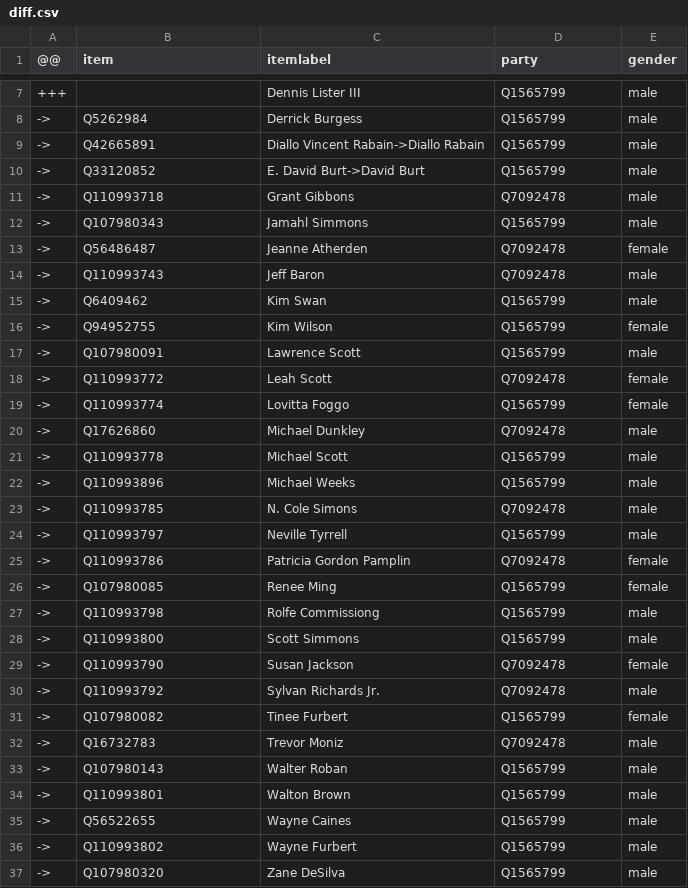
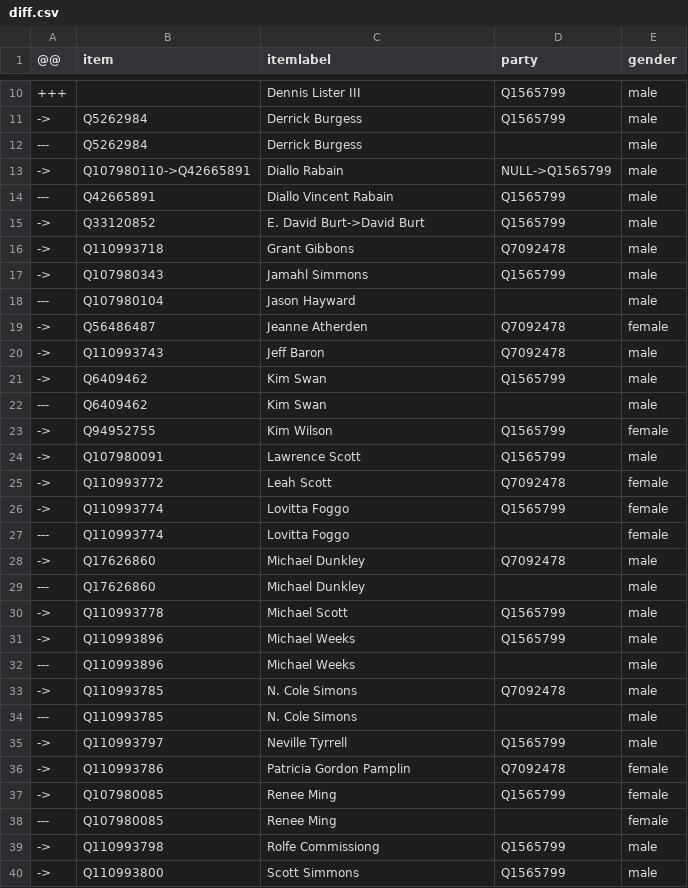
Before and after one commit to every-politician-scrapers/bermuda-cabinet, a CSV file: sources/assembly-2017/diff.csv, drawn as a sheet; only a part is shown, gaps mark what is left out; the shorter side is filled out with more unchanged rows; the diff covers the shown part only.

```diff
--- a/sources/assembly-2017/diff.csv
+++ b/sources/assembly-2017/diff.csv
@@ -8,3 +11,5 @@
 ->,Q5262984,Derrick Burgess,Q1565799,male
-->,Q42665891,Diallo Vincent Rabain->Diallo Rabain,Q1565799,male
+---,Q5262984,Derrick Burgess,,male
+->,Q107980110->Q42665891,Diallo Rabain,NULL->Q1565799,male
+---,Q42665891,Diallo Vincent Rabain,Q1565799,male
 ->,Q33120852,E. David Burt->David Burt,Q1565799,male
@@ -12,2 +17,3 @@
 ->,Q107980343,Jamahl Simmons,Q1565799,male
+---,Q107980104,Jason Hayward,,male
 ->,Q56486487,Jeanne Atherden,Q7092478,female
@@ -15,2 +21,3 @@
 ->,Q6409462,Kim Swan,Q1565799,male
+---,Q6409462,Kim Swan,,male
 ->,Q94952755,Kim Wilson,Q1565799,female
@@ -19,6 +26,10 @@
 ->,Q110993774,Lovitta Foggo,Q1565799,female
+---,Q110993774,Lovitta Foggo,,female
 ->,Q17626860,Michael Dunkley,Q7092478,male
+---,Q17626860,Michael Dunkley,,male
 ->,Q110993778,Michael Scott,Q1565799,male
 ->,Q110993896,Michael Weeks,Q1565799,male
+---,Q110993896,Michael Weeks,,male
 ->,Q110993785,N. Cole Simons,Q7092478,male
+---,Q110993785,N. Cole Simons,,male
 ->,Q110993797,Neville Tyrrell,Q1565799,male
@@ -26,2 +37,3 @@
 ->,Q107980085,Renee Ming,Q1565799,female
+---,Q107980085,Renee Ming,,female
 ->,Q110993798,Rolfe Commissiong,Q1565799,male
```
Also changed, not shown: 8 added rows elsewhere in this file, sources/assembly-2017/wikidata.csv.
